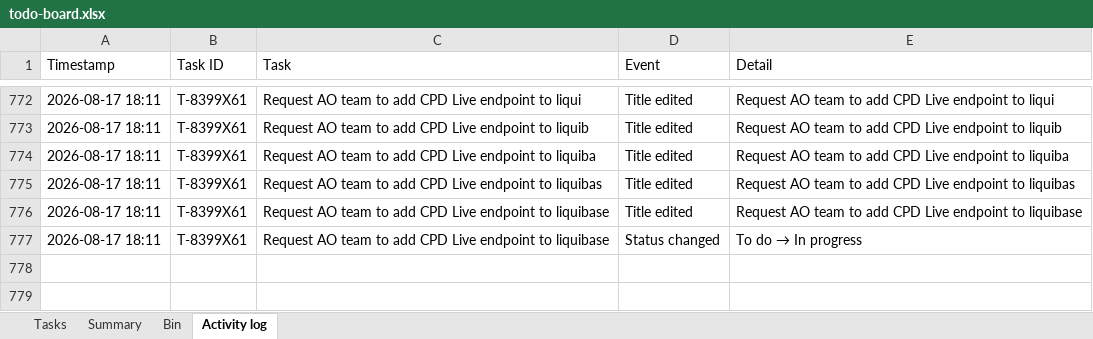
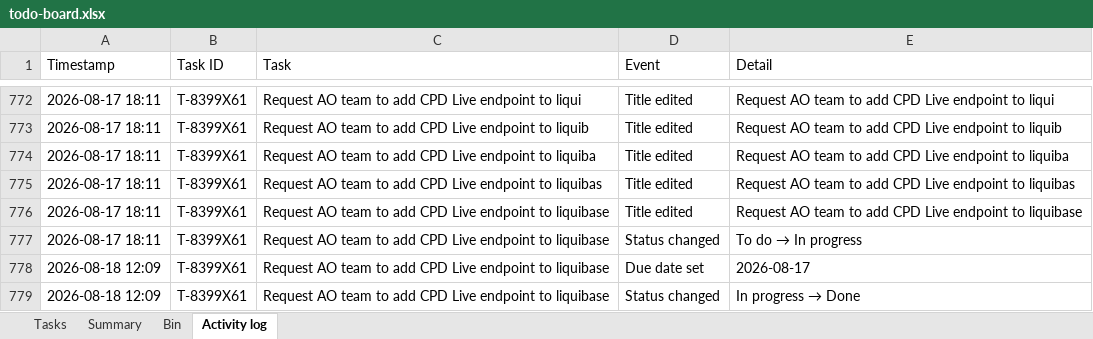
Before and after one commit to akshay0828/To-Do, an Excel workbook: data/todo-board.xlsx, sheet Activity log, drawn as a sheet; only a part is shown, gaps mark what is left out; values as stored, in another font and other column widths than the file's, no borders; the diff names each change by its address in the sheet, - before the commit and + after, or states it on an @@ line.

Commit message:
Update board — 11 notes, 3 done (2026-08-18 12:09)

```diff
--- a/data/todo-board.xlsx (sheet Activity log)
+++ b/data/todo-board.xlsx (sheet Activity log)
+row 778: 2026-08-18 12:09 | T-8399X61 | Request AO team to add CPD Live endpoint to liquibase | Due date set | 2026-08-17
+row 779: 2026-08-18 12:09 | T-8399X61 | Request AO team to add CPD Live endpoint to liquibase | Status changed | In progress → Done
```
Also changed, not shown: sheet Tasks, sheet Summary.
